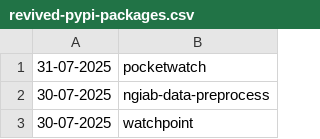
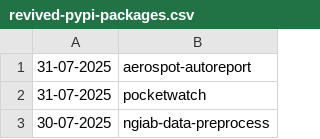
Before and after one commit to NordCoderd/deleted-pypi-package-index, a CSV file: pypi-uploader-directory/revived-pypi-packages.csv, drawn as a sheet; only a part is shown; the shorter side is filled out with more unchanged rows.

```diff
--- a/pypi-uploader-directory/revived-pypi-packages.csv
+++ b/pypi-uploader-directory/revived-pypi-packages.csv
@@ -1 +1,2 @@
+31-07-2025,aerospot-autoreport
 31-07-2025,pocketwatch
```
Also changed, not shown: pypi-uploader-directory/deleted-pypi-packages.csv, 3 other files.
